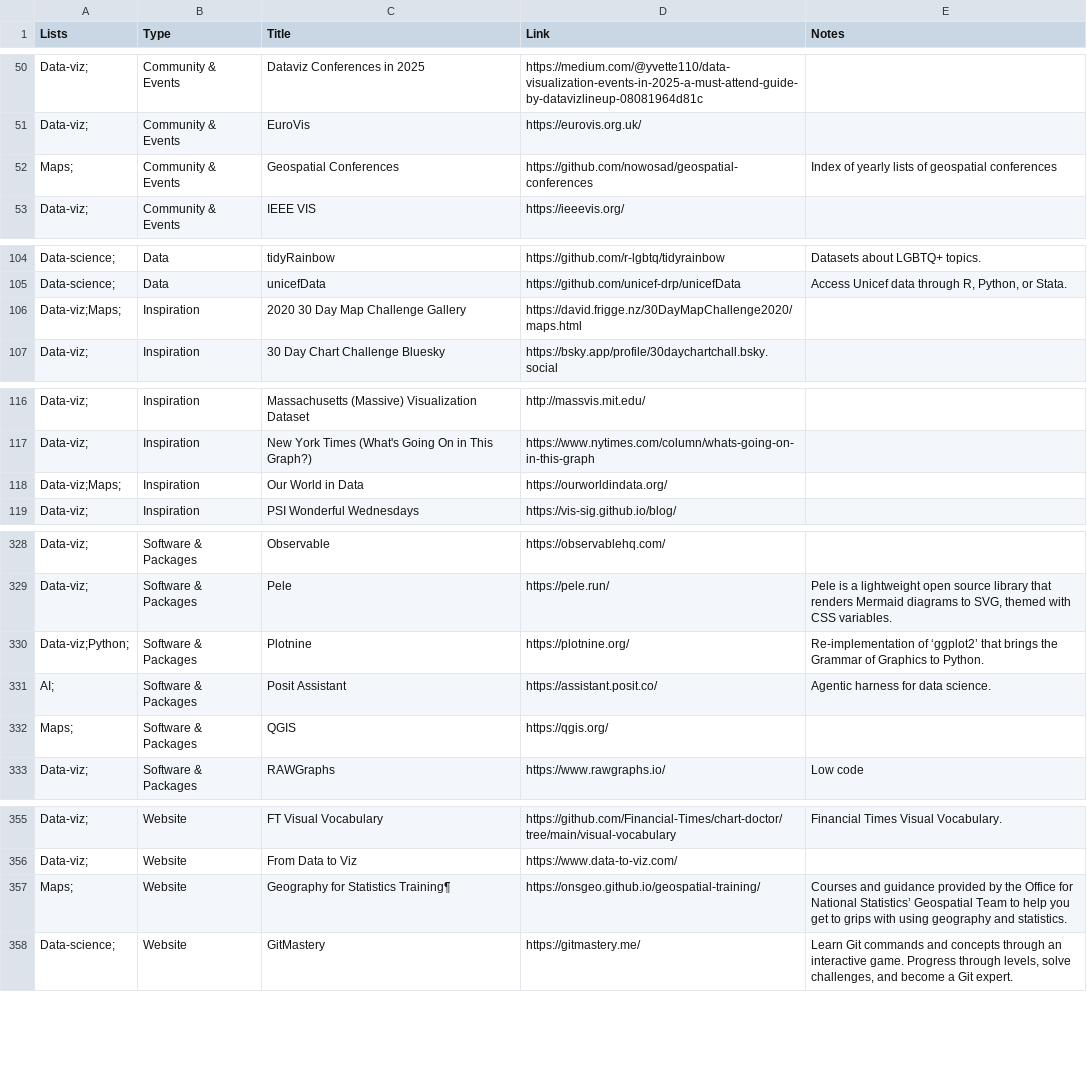
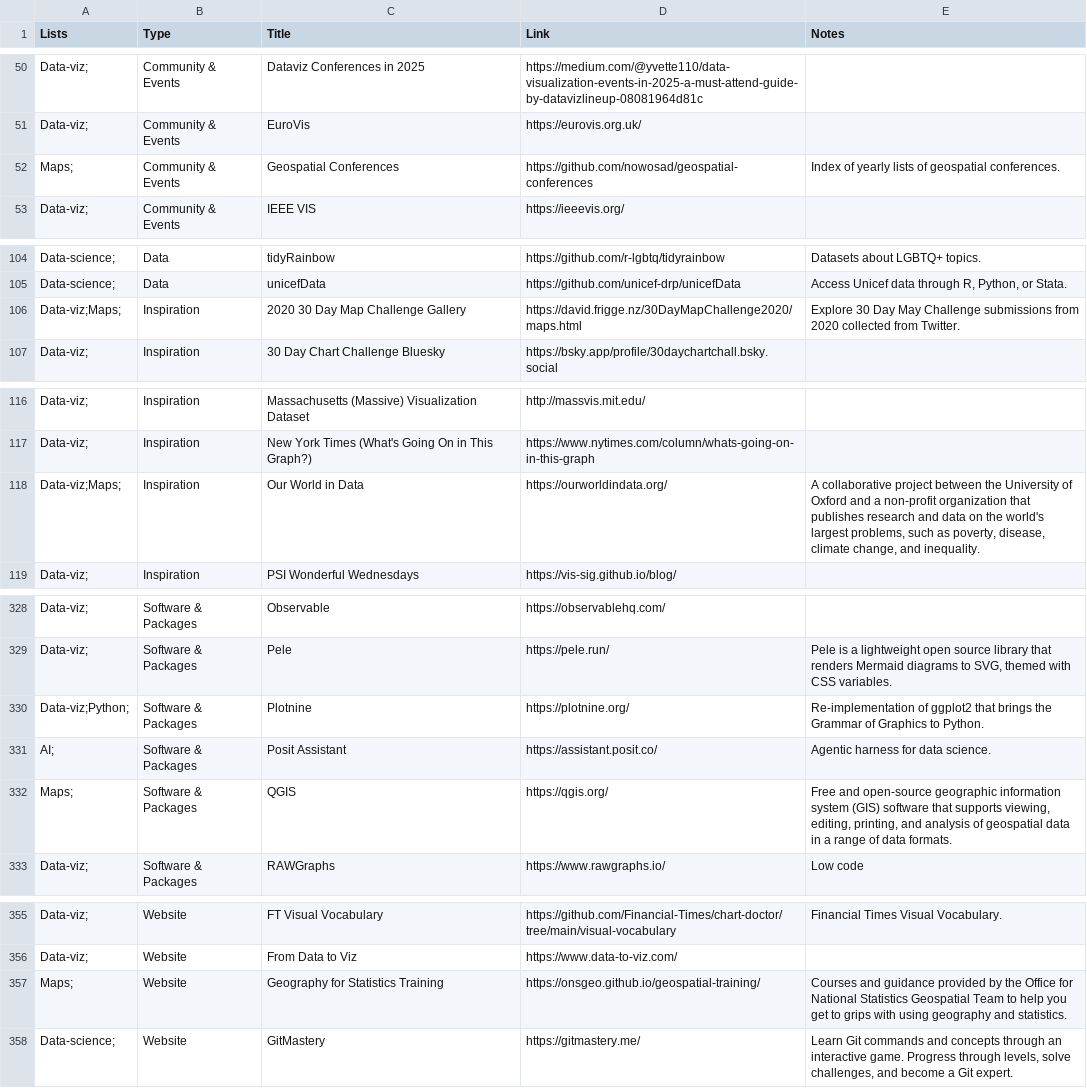
Before and after one commit to nrennie/resources, a CSV file: resources.csv, drawn as a sheet; only a part is shown, gaps mark what is left out; the diff covers the shown part only.

```diff
--- a/resources.csv
+++ b/resources.csv
@@ -51,3 +51,3 @@ Data-viz;,Community & Events,Dataviz Conferences in 2025,https://medium.com/@yve
 Data-viz;,Community & Events,EuroVis,https://eurovis.org.uk/,
-Maps;,Community & Events,Geospatial Conferences,https://github.com/nowosad/geospatial-conferences,Index of yearly lists of geospatial conferences
+Maps;,Community & Events,Geospatial Conferences,https://github.com/nowosad/geospatial-conferences,Index of yearly lists of geospatial conferences.
 Data-viz;,Community & Events,IEEE VIS,https://ieeevis.org/,
@@ -105,3 +105,3 @@ Data-science;,Data,tidyRainbow,https://github.com/r-lgbtq/tidyrainbow,Datasets a
 Data-science;,Data,unicefData,https://github.com/unicef-drp/unicefData,"Access Unicef data through R, Python, or Stata."
-Data-viz;Maps;,Inspiration,2020 30 Day Map Challenge Gallery,https://david.frigge.nz/30DayMapChallenge2020/maps.html,
+Data-viz;Maps;,Inspiration,2020 30 Day Map Challenge Gallery,https://david.frigge.nz/30DayMapChallenge2020/maps.html,Explore 30 Day May Challenge submissions from 2020 collected from Twitter.
 Data-viz;,Inspiration,30 Day Chart Challenge Bluesky,https://bsky.app/profile/30daychartchall.bsky.social,
@@ -117,3 +117,3 @@ Data-viz;,Inspiration,Massachusetts (Massive) Visualization Dataset,http://massv
 Data-viz;,Inspiration,New York Times (What's Going On in This Graph?),https://www.nytimes.com/column/whats-going-on-in-this-graph,
-Data-viz;Maps;,Inspiration,Our World in Data,https://ourworldindata.org/,
+Data-viz;Maps;,Inspiration,Our World in Data,https://ourworldindata.org/,"A collaborative project between the University of Oxford and a non-profit organization that publishes research and data on the world's largest problems, such as poverty, disease, climate change, and inequality. "
 Data-viz;,Inspiration,PSI Wonderful Wednesdays,https://vis-sig.github.io/blog/,
@@ -329,5 +329,5 @@ Data-viz;,Software & Packages,Observable,https://observablehq.com/,
 Data-viz;,Software & Packages,Pele,https://pele.run/,"Pele is a lightweight open source library that renders Mermaid diagrams to SVG, themed with CSS variables."
-Data-viz;Python;,Software & Packages,Plotnine,https://plotnine.org/,Re-implementation of ‘ggplot2’ that brings the Grammar of Graphics to Python.
+Data-viz;Python;,Software & Packages,Plotnine,https://plotnine.org/,Re-implementation of ggplot2 that brings the Grammar of Graphics to Python.
 AI;,Software & Packages,Posit Assistant,https://assistant.posit.co/,Agentic harness for data science.
-Maps;,Software & Packages,QGIS,https://qgis.org/,
+Maps;,Software & Packages,QGIS,https://qgis.org/,"Free and open-source geographic information system (GIS) software that supports viewing, editing, printing, and analysis of geospatial data in a range of data formats."
 Data-viz;,Software & Packages,RAWGraphs,https://www.rawgraphs.io/,Low code
@@ -356,3 +356,3 @@ Data-viz;,Website,FT Visual Vocabulary,https://github.com/Financial-Times/chart-
 Data-viz;,Website,From Data to Viz,https://www.data-to-viz.com/,
-Maps;,Website,Geography for Statistics Training¶,https://onsgeo.github.io/geospatial-training/,Courses and guidance provided by the Office for National Statistics’ Geospatial Team to help you get to grips with using geography and statistics.
+Maps;,Website,Geography for Statistics Training,https://onsgeo.github.io/geospatial-training/,Courses and guidance provided by the Office for National Statistics Geospatial Team to help you get to grips with using geography and statistics.
 Data-science;,Website,GitMastery,https://gitmastery.me/,"Learn Git commands and concepts through an interactive game. Progress through levels, solve challenges, and become a Git expert."
```
Also changed, not shown: 13 edited cells elsewhere in this file.
